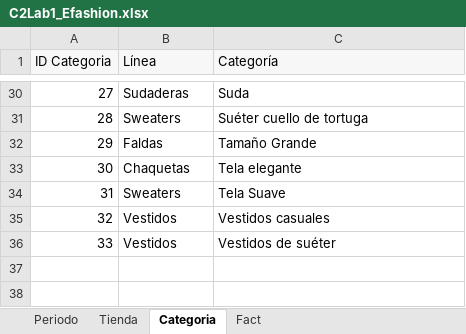
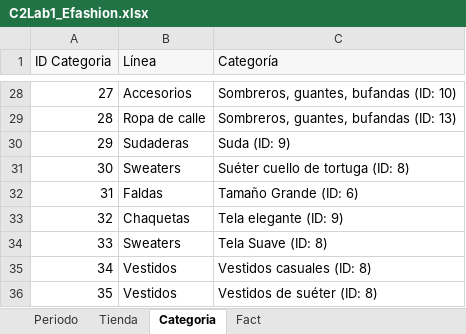
Before and after one commit to oscar2h/MACI-BI, an Excel workbook: C2Lab1_Efashion.xlsx, sheet Categoria, drawn as a sheet; only a part is shown, gaps mark what is left out; values as stored, in another font and other column widths than the file's, no borders; addresses are those after the commit; the diff covers the shown part only; the diff names each change by its address in the sheet, - before the commit and + after, or states it on an @@ line.

```diff
--- a/C2Lab1_Efashion.xlsx (sheet Categoria)
+++ b/C2Lab1_Efashion.xlsx (sheet Categoria)
-B28 (Línea): Sudaderas
+B28 (Línea): Accesorios
-C28 (Categoría): Suda
+C28 (Categoría): Sombreros, guantes, bufandas (ID: 10)
-B29 (Línea): Sweaters
+B29 (Línea): Ropa de calle
-C29 (Categoría): Suéter cuello de tortuga
+C29 (Categoría): Sombreros, guantes, bufandas (ID: 13)
-B30 (Línea): Faldas
+B30 (Línea): Sudaderas
-C30 (Categoría): Tamaño Grande
+C30 (Categoría): Suda (ID: 9)
-B31 (Línea): Chaquetas
+B31 (Línea): Sweaters
-C31 (Categoría): Tela elegante
+C31 (Categoría): Suéter cuello de tortuga (ID: 8)
-B32 (Línea): Sweaters
+B32 (Línea): Faldas
-C32 (Categoría): Tela Suave
+C32 (Categoría): Tamaño Grande (ID: 6)
-B33 (Línea): Vestidos
+B33 (Línea): Chaquetas
-C33 (Categoría): Vestidos casuales
+C33 (Categoría): Tela elegante (ID: 9)
-B34 (Línea): Vestidos
+B34 (Línea): Sweaters
-C34 (Categoría): Vestidos de suéter
+C34 (Categoría): Tela Suave (ID: 8)
+row 35: 34 | Vestidos | Vestidos casuales (ID: 8)
+row 36: 35 | Vestidos | Vestidos de suéter (ID: 8)
```
Also changed, not shown: 2 removed rows and 31 edited cells elsewhere in this sheet, sheet Fact.
